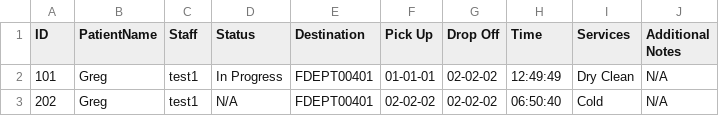
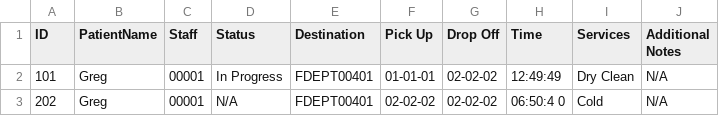
Before and after one commit to CS3733-D22-Team-U/CS3733-D22-Team-U-Final-Iteration, a CSV file: csvTables/TowerLaundryRequests.csv, drawn as a sheet.

```diff
--- a/csvTables/TowerLaundryRequests.csv
+++ b/csvTables/TowerLaundryRequests.csv
@@ -1,3 +1,3 @@
 ID,PatientName,Staff,Status,Destination,Pick Up,Drop Off,Time,Services,Additional Notes
-101,Greg,test1,In Progress,FDEPT00401,01-01-01,02-02-02,12:49:49,Dry Clean,N/A
-202,Greg,test1,N/A,FDEPT00401,02-02-02,02-02-02,06:50:40,Cold,N/A,
+101,Greg,00001,In Progress,FDEPT00401,01-01-01,02-02-02,12:49:49,Dry Clean,N/A
+202,Greg,00001,N/A,FDEPT00401,02-02-02,02-02-02,06:50:4 0,Cold,N/A,
```
Also changed, not shown: 3 other files.
